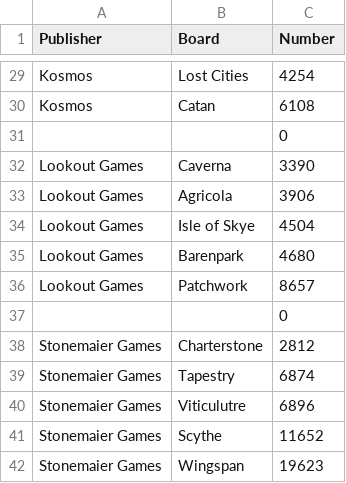
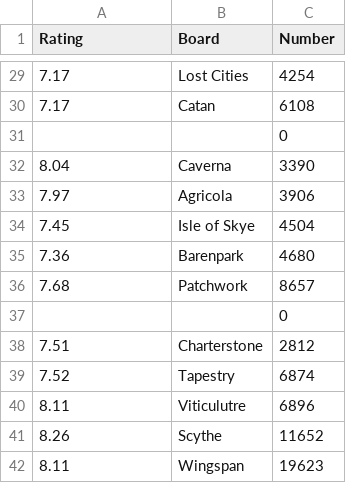
Before and after one commit to tegwenmckenzie/d3.js-uoft, a CSV file: condensed3.csv, drawn as a sheet; only a part is shown, gaps mark what is left out; the diff covers the shown part only; the diff names each change by its address in the sheet, - before the commit and + after, or states it on an @@ line.

```diff
--- a/condensed3.csv
+++ b/condensed3.csv
-A1: Publisher
+A1: Rating
-A29:A30 (Rating): Kosmos
+A29:A30 (Rating): 7.17
-A32 (Rating): Lookout Games
+A32 (Rating): 8.04
-A33 (Rating): Lookout Games
+A33 (Rating): 7.97
-A34 (Rating): Lookout Games
+A34 (Rating): 7.45
-A35 (Rating): Lookout Games
+A35 (Rating): 7.36
-A36 (Rating): Lookout Games
+A36 (Rating): 7.68
-A38 (Rating): Stonemaier Games
+A38 (Rating): 7.51
-A39 (Rating): Stonemaier Games
+A39 (Rating): 7.52
-A40 (Rating): Stonemaier Games
+A40 (Rating): 8.11
-A41 (Rating): Stonemaier Games
+A41 (Rating): 8.26
-A42 (Rating): Stonemaier Games
+A42 (Rating): 8.11
```
Also changed, not shown: 23 edited cells elsewhere in this file.
